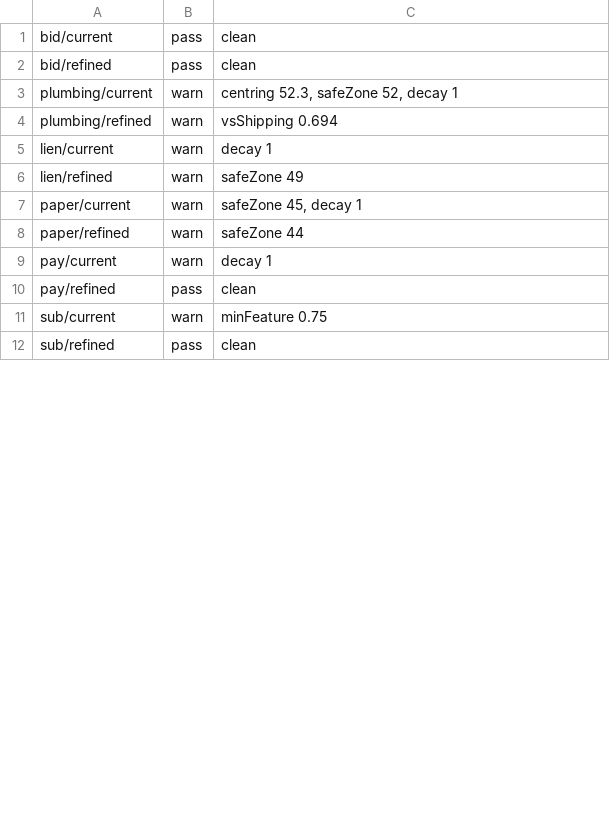
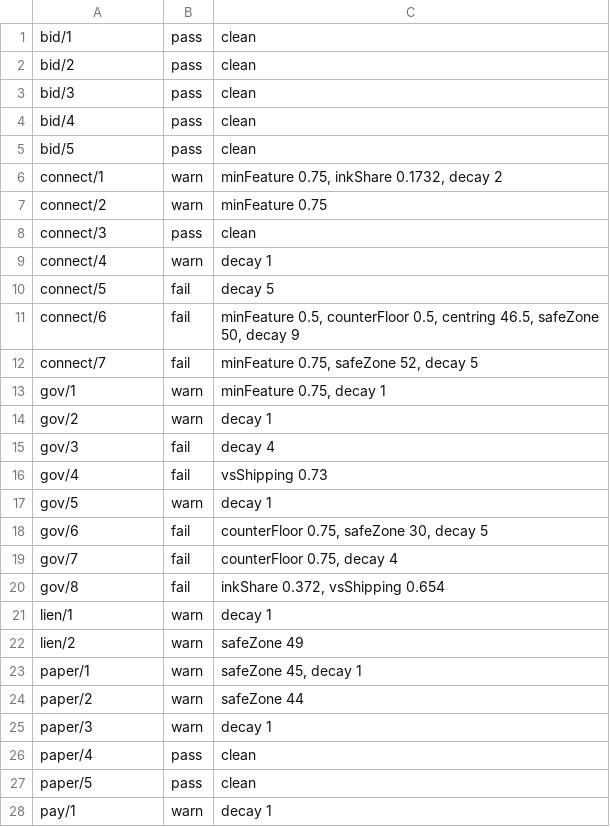
Before and after one commit to clickconstruction/pipetooling.github.io, a TSV file: to-dos/tooling-icons/verdicts.tsv, drawn as a sheet; only a part is shown; the diff covers the shown part only.

```diff
--- a/to-dos/tooling-icons/verdicts.tsv
+++ b/to-dos/tooling-icons/verdicts.tsv
@@ -1,12 +1,28 @@
-bid/current	pass	clean
-bid/refined	pass	clean
-plumbing/current	warn	centring 52.3, safeZone 52, decay 1
-plumbing/refined	warn	vsShipping 0.694
-lien/current	warn	decay 1
-lien/refined	warn	safeZone 49
-paper/current	warn	safeZone 45, decay 1
-paper/refined	warn	safeZone 44
-pay/current	warn	decay 1
-pay/refined	pass	clean
-sub/current	warn	minFeature 0.75
-sub/refined	pass	clean
+bid/1	pass	clean
+bid/2	pass	clean
+bid/3	pass	clean
+bid/4	pass	clean
+bid/5	pass	clean
+connect/1	warn	minFeature 0.75, inkShare 0.1732, decay 2
+connect/2	warn	minFeature 0.75
+connect/3	pass	clean
+connect/4	warn	decay 1
+connect/5	fail	decay 5
+connect/6	fail	minFeature 0.5, counterFloor 0.5, centring 46.5, safeZone 50, decay 9
+connect/7	fail	minFeature 0.75, safeZone 52, decay 5
+gov/1	warn	minFeature 0.75, decay 1
+gov/2	warn	decay 1
+gov/3	fail	decay 4
+gov/4	fail	vsShipping 0.73
+gov/5	warn	decay 1
+gov/6	fail	counterFloor 0.75, safeZone 30, decay 5
+gov/7	fail	counterFloor 0.75, decay 4
+gov/8	fail	inkShare 0.372, vsShipping 0.654
+lien/1	warn	decay 1
+lien/2	warn	safeZone 49
+paper/1	warn	safeZone 45, decay 1
+paper/2	warn	safeZone 44
+paper/3	warn	decay 1
+paper/4	pass	clean
+paper/5	pass	clean
+pay/1	warn	decay 1
```
Also changed, not shown: 23 added rows, 2 removed rows and 6 edited cells elsewhere in this file, 7 other files.
